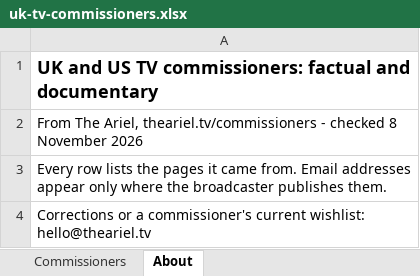
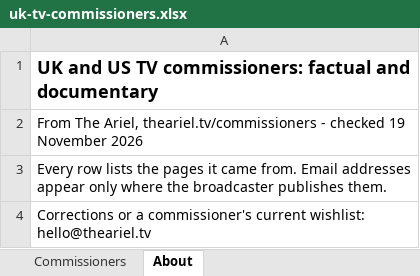
Before and after one commit to TaraButton/The-Ariel, an Excel workbook: commissioners/download/uk-tv-commissioners.xlsx, sheet About, drawn as a sheet; values as stored, in another font and other column widths than the file's, no borders; the diff names each change by its address in the sheet, - before the commit and + after, or states it on an @@ line.

```diff
--- a/commissioners/download/uk-tv-commissioners.xlsx (sheet About)
+++ b/commissioners/download/uk-tv-commissioners.xlsx (sheet About)
-A2: …- checked 8 November 2026
+A2: …- checked 19 November 2026
```
Also changed, not shown: sheet Commissioners, 45 other files.
